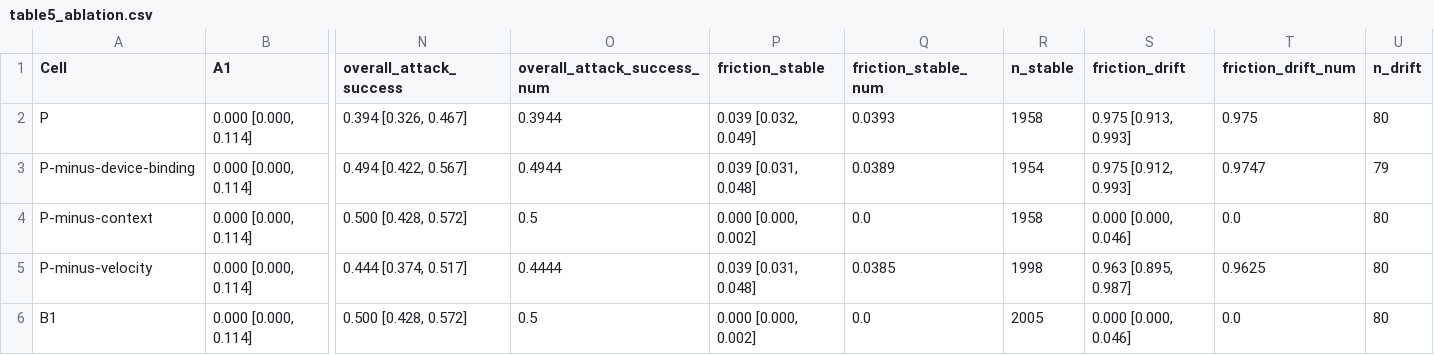
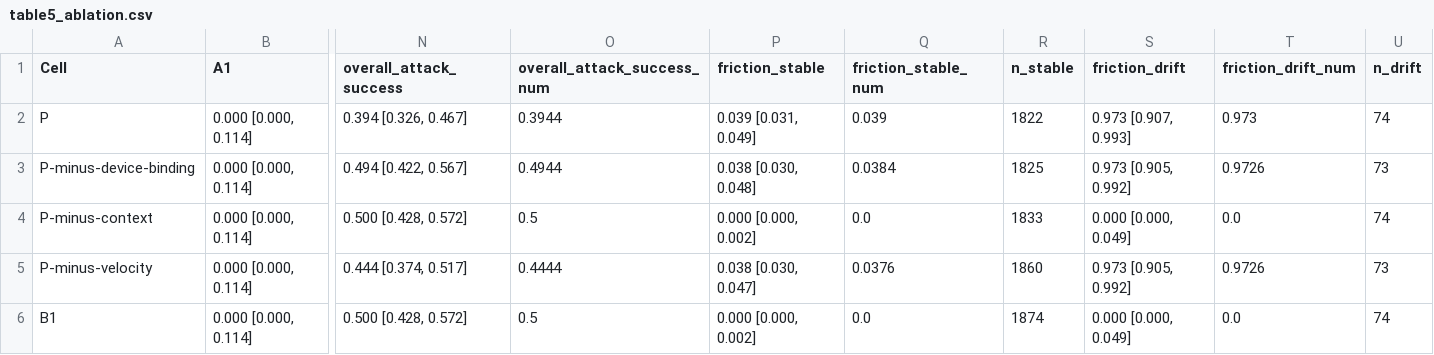
Before and after one commit to MIMohit/openbank, a CSV file: data/tables/table5_ablation.csv, drawn as a sheet; only a part is shown, gaps mark what is left out; the diff names each change by its address in the sheet, - before the commit and + after, or states it on an @@ line.

```diff
--- a/data/tables/table5_ablation.csv
+++ b/data/tables/table5_ablation.csv
-P2 (friction_stable): 0.039 [0.032, 0.049]
+P2 (friction_stable): 0.039 [0.031, 0.049]
-Q2 (friction_stable_num): 0.0393
+Q2 (friction_stable_num): 0.039
-R2 (n_stable): 1958
+R2 (n_stable): 1822
-S2 (friction_drift): 0.975 [0.913, 0.993]
+S2 (friction_drift): 0.973 [0.907, 0.993]
-T2 (friction_drift_num): 0.975
+T2 (friction_drift_num): 0.973
-U2 (n_drift): 80
+U2 (n_drift): 74
-P3 (friction_stable): 0.039 [0.031, 0.048]
+P3 (friction_stable): 0.038 [0.030, 0.048]
-Q3 (friction_stable_num): 0.0389
+Q3 (friction_stable_num): 0.0384
-R3 (n_stable): 1954
+R3 (n_stable): 1825
-S3 (friction_drift): 0.975 [0.912, 0.993]
+S3 (friction_drift): 0.973 [0.905, 0.992]
-T3 (friction_drift_num): 0.9747
+T3 (friction_drift_num): 0.9726
-U3 (n_drift): 79
+U3 (n_drift): 73
-R4 (n_stable): 1958
+R4 (n_stable): 1833
-S4 (friction_drift): 0.000 [0.000, 0.046]
+S4 (friction_drift): 0.000 [0.000, 0.049]
-U4 (n_drift): 80
+U4 (n_drift): 74
-P5 (friction_stable): 0.039 [0.031, 0.048]
+P5 (friction_stable): 0.038 [0.030, 0.047]
-Q5 (friction_stable_num): 0.0385
+Q5 (friction_stable_num): 0.0376
-R5 (n_stable): 1998
+R5 (n_stable): 1860
-S5 (friction_drift): 0.963 [0.895, 0.987]
+S5 (friction_drift): 0.973 [0.905, 0.992]
-T5 (friction_drift_num): 0.9625
+T5 (friction_drift_num): 0.9726
-U5 (n_drift): 80
+U5 (n_drift): 73
-R6 (n_stable): 2005
+R6 (n_stable): 1874
-S6 (friction_drift): 0.000 [0.000, 0.046]
+S6 (friction_drift): 0.000 [0.000, 0.049]
-U6 (n_drift): 80
+U6 (n_drift): 74
```
Also changed, not shown: data/tables/table2_false_challenge.csv, data/tables/table3_latency.csv, 10 other files.
